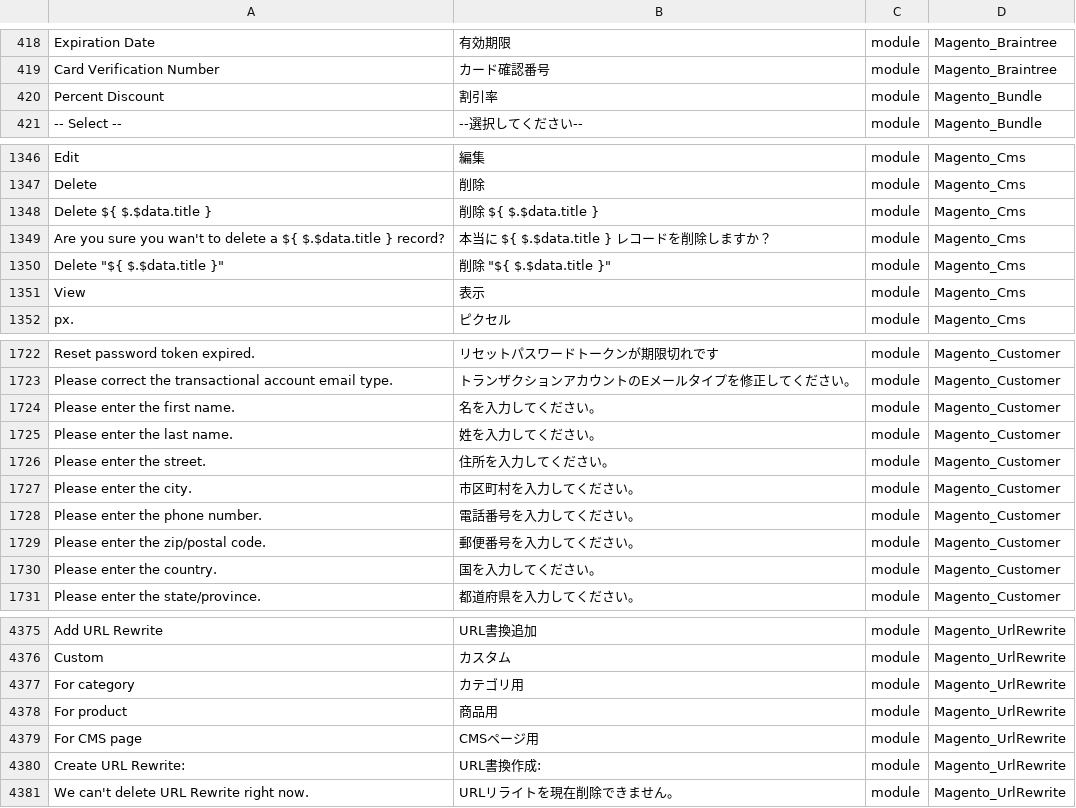
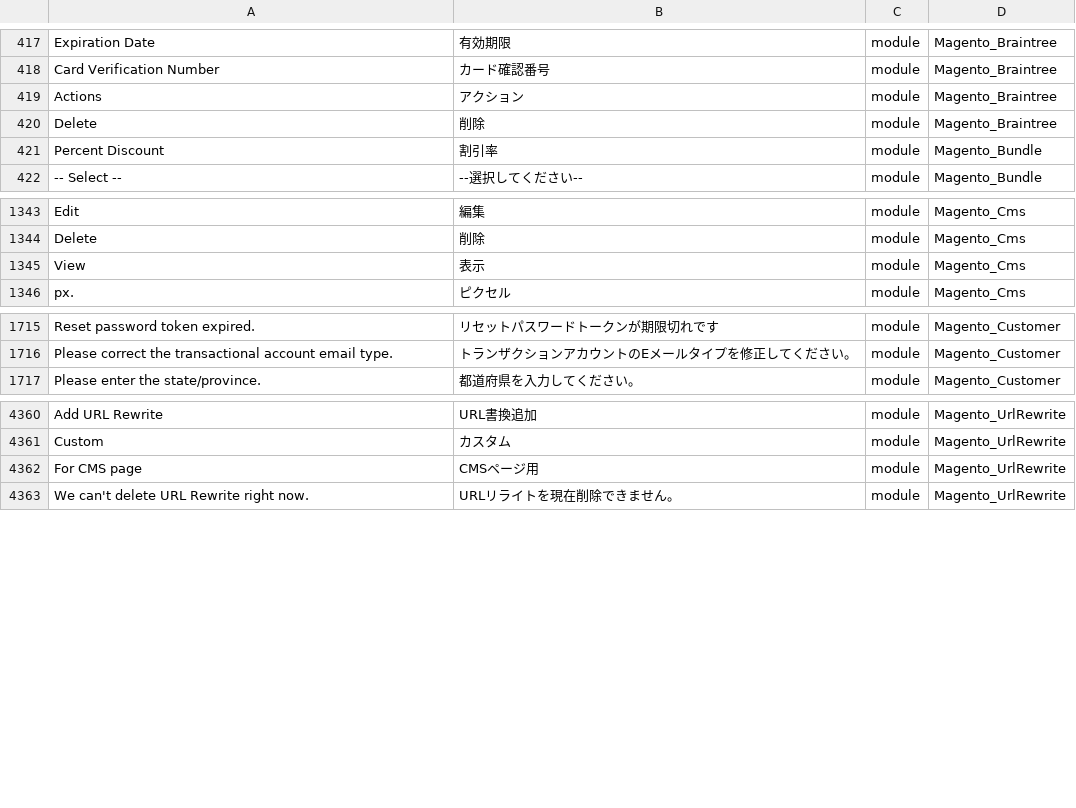
Before and after one commit to Magento2Translations/language_ja_jp, a CSV file: ja_JP.csv, drawn as a sheet; only a part is shown, gaps mark what is left out; removed rows and columns are numbered as before the commit, all else as after; the diff covers the shown part only; the diff names each change by its address in the sheet, - before the commit and + after, or states it on an @@ line.

```diff
--- a/ja_JP.csv
+++ b/ja_JP.csv
+row 419: Actions | アクション | module | Magento_Braintree
+row 420: Delete | 削除 | module | Magento_Braintree
-row 1348: Delete ${ $.$data.title } | 削除 ${ $.$data.title } | module | Magento_Cms
-row 1349: Are you sure you wan't to delete a ${ $.$data.title } record? | 本当に ${ $.$data.title } レコードを削除しますか？ | module | Magento_Cms
-row 1350: Delete "${ $.$data.title }" | 削除 "${ $.$data.title }" | module | Magento_Cms
-row 1724: Please enter the first name. | 名を入力してください。 | module | Magento_Customer
-row 1725: Please enter the last name. | 姓を入力してください。 | module | Magento_Customer
-row 1726: Please enter the street. | 住所を入力してください。 | module | Magento_Customer
-row 1727: Please enter the city. | 市区町村を入力してください。 | module | Magento_Customer
-row 1728: Please enter the phone number. | 電話番号を入力してください。 | module | Magento_Customer
-row 1729: Please enter the zip/postal code. | 郵便番号を入力してください。 | module | Magento_Customer
-row 1730: Please enter the country. | 国を入力してください。 | module | Magento_Customer
-row 4377: For category | カテゴリ用 | module | Magento_UrlRewrite
-row 4378: For product | 商品用 | module | Magento_UrlRewrite
-row 4380: Create URL Rewrite: | URL書換作成: | module | Magento_UrlRewrite
```
Also changed, not shown: 16 removed rows elsewhere in this file, 1 other file.
